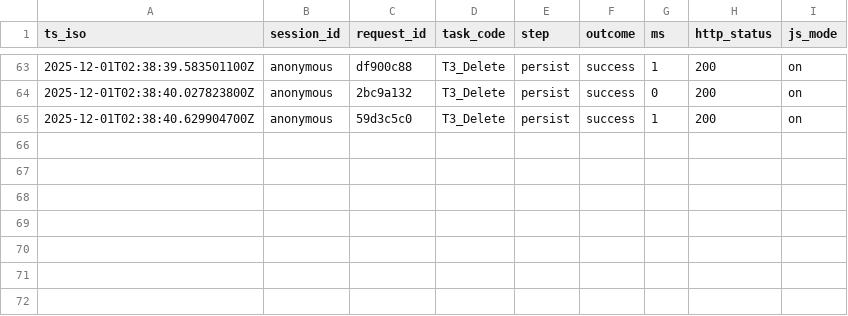
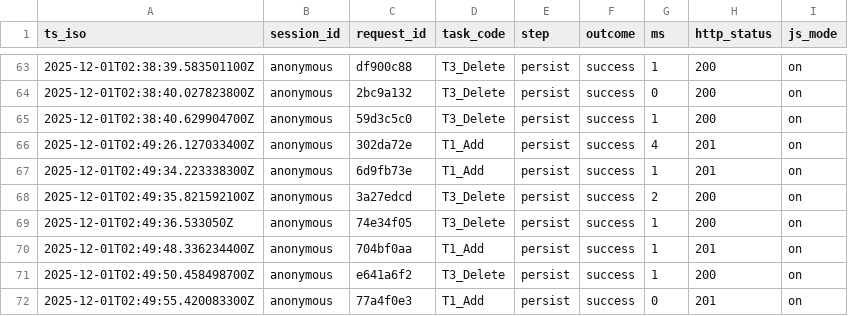
Before and after one commit to zzX100zz/comp2850-hci-starter, a CSV file: data/metrics.csv, drawn as a sheet; only a part is shown, gaps mark what is left out.

```diff
--- a/data/metrics.csv
+++ b/data/metrics.csv
@@ -65 +65,8 @@ ts_iso,session_id,request_id,task_code,step,outcome,ms,http_status,js_mode
 2025-12-01T02:38:40.629904700Z,anonymous,59d3c5c0,T3_Delete,persist,success,1,200,on
+2025-12-01T02:49:26.127033400Z,anonymous,302da72e,T1_Add,persist,success,4,201,on
+2025-12-01T02:49:34.223338300Z,anonymous,6d9fb73e,T1_Add,persist,success,1,201,on
+2025-12-01T02:49:35.821592100Z,anonymous,3a27edcd,T3_Delete,persist,success,2,200,on
+2025-12-01T02:49:36.533050Z,anonymous,74e34f05,T3_Delete,persist,success,1,200,on
+2025-12-01T02:49:48.336234400Z,anonymous,704bf0aa,T1_Add,persist,success,1,201,on
+2025-12-01T02:49:50.458498700Z,anonymous,e641a6f2,T3_Delete,persist,success,1,200,on
+2025-12-01T02:49:55.420083300Z,anonymous,77a4f0e3,T1_Add,persist,success,0,201,on
```
Also changed, not shown: 2 other files.
